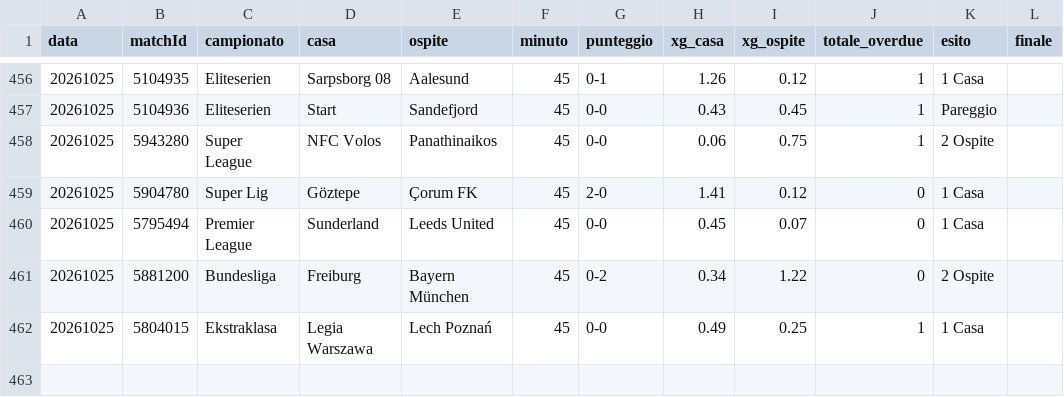
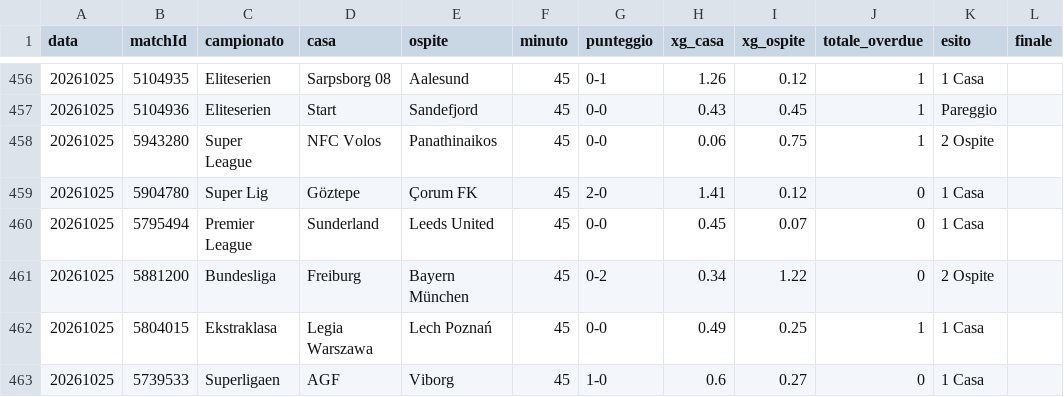
Before and after one commit to edbass1/xg-overdue-live, a CSV file: storico.csv, drawn as a sheet; only a part is shown, gaps mark what is left out.

```diff
--- a/storico.csv
+++ b/storico.csv
@@ -462 +462,2 @@ data;matchId;campionato;casa;ospite;minuto;punteggio;xg_casa;xg_ospite;totale_ov
 20261025;5804015;Ekstraklasa;Legia Warszawa;Lech Poznań;45;0-0;0.49;0.25;1;1 Casa;
+20261025;5739533;Superligaen;AGF;Viborg;45;1-0;0.6;0.27;0;1 Casa;
```
Also changed, not shown: 2 other files.
